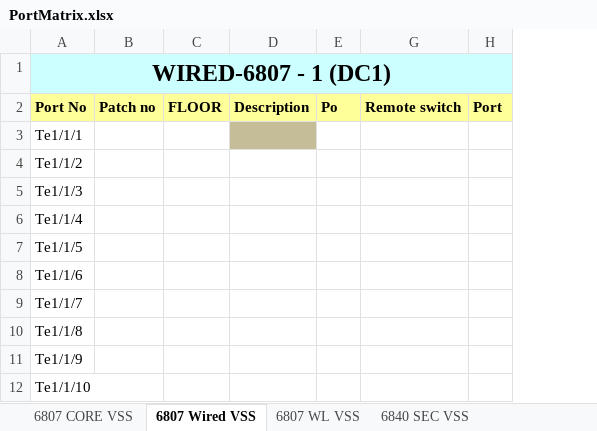
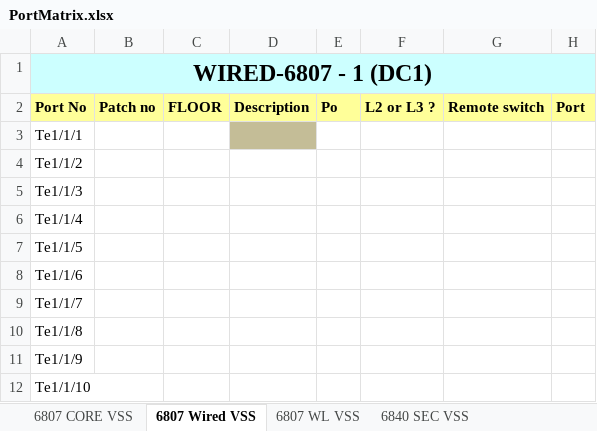
Before and after one commit to dmorfe/configuration_generator, an Excel workbook: PortMatrix.xlsx, sheet 6807 Wired VSS, drawn as a sheet; only a part is shown; values as stored, in another font and other column widths than the file's, no borders; the diff names each change by its address in the sheet, - before the commit and + after, or states it on an @@ line.

```diff
--- a/PortMatrix.xlsx (sheet 6807 Wired VSS)
+++ b/PortMatrix.xlsx (sheet 6807 Wired VSS)
@@ column F unhidden, row 2: L2 or L3 ? @@
```
Also changed, not shown: sheet 6840 SEC VSS.
